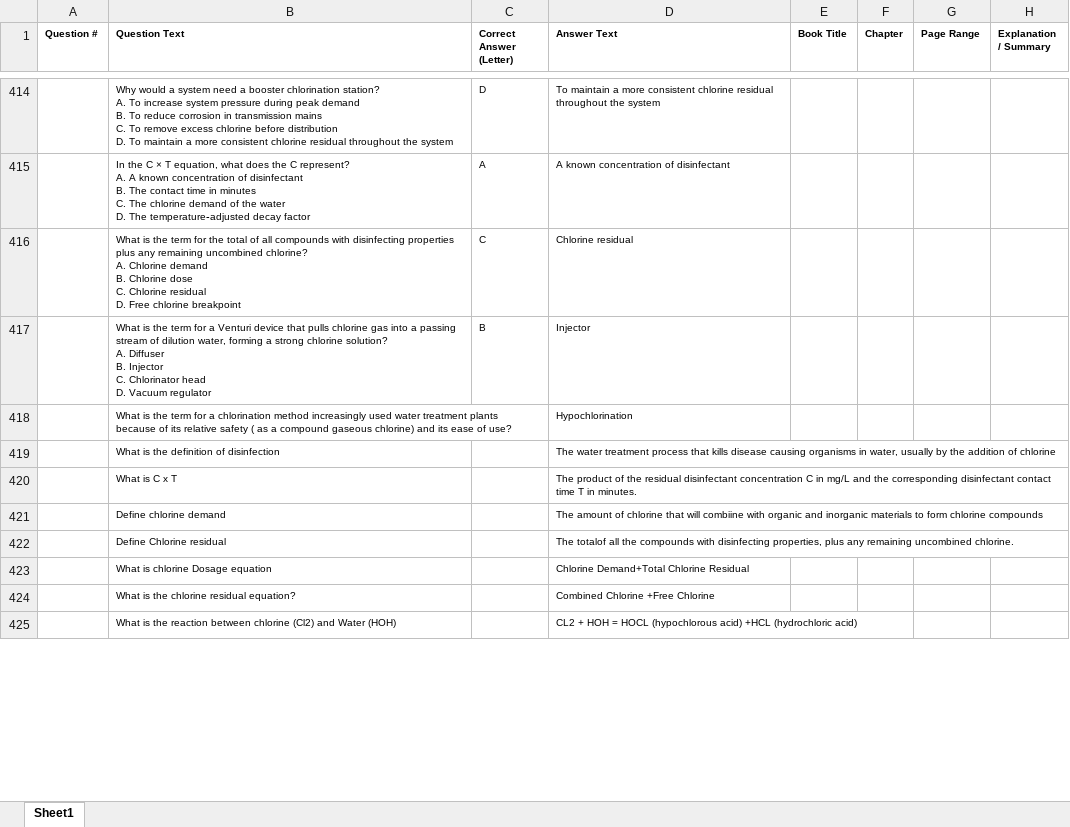
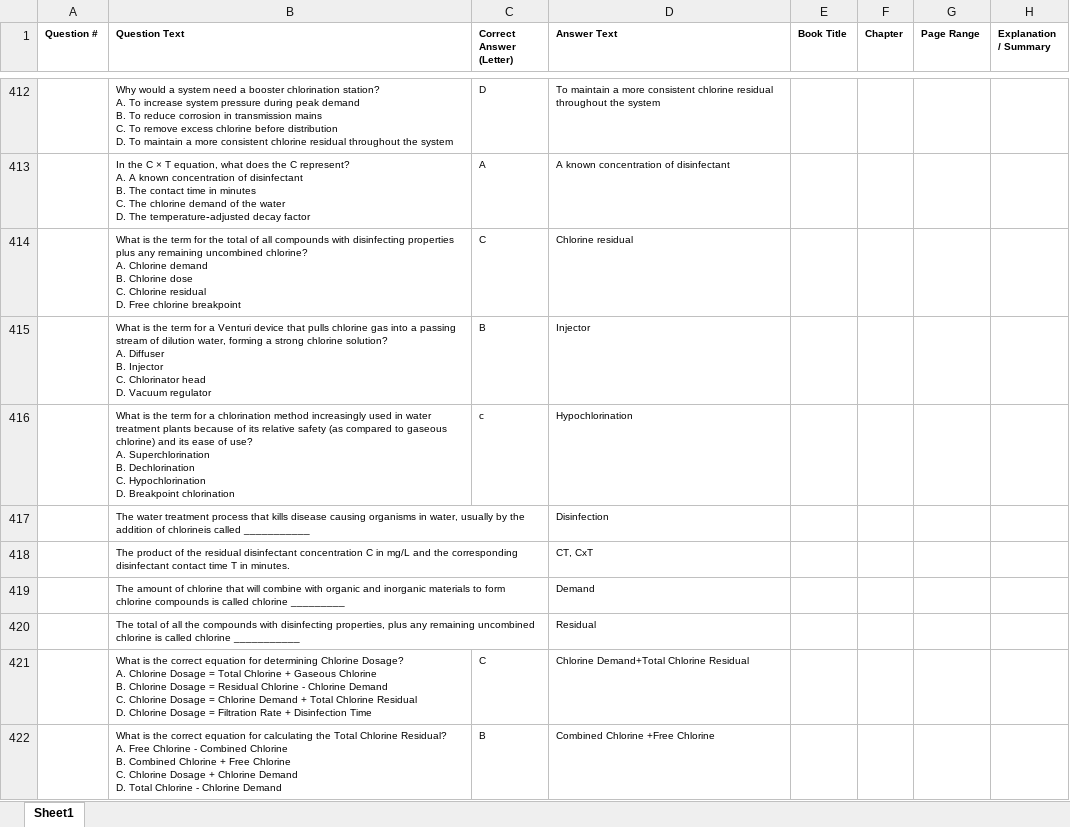
Before and after one commit to HoH-TESTers/D1, an Excel workbook: quiz_bank.xlsx, sheet Sheet1, drawn as a sheet; only a part is shown, gaps mark what is left out; values as stored, in another font and other column widths than the file's, no borders; removed rows and columns are numbered as before the commit, all else as after; ↵ is a line break in a cell; the diff covers the shown part only; the diff names each change by its address in the sheet, - before the commit and + after, or states it on an @@ line.

Commit message:
Add files via upload

```diff
--- a/quiz_bank.xlsx (sheet Sheet1)
+++ b/quiz_bank.xlsx (sheet Sheet1)
-B416 (Question Text): …increasingly used water treatment plants because of its relative safety ( as a compound gaseous chlorine) and its ease of use?
+B416 (Question Text): …increasingly used in water treatment plants because of its relative safety (as compared to gaseous chlorine) and its ease of use? ↵ A. Superchlorination ↵ B. Dechlorination ↵ C. Hypochlorination ↵ D. Breakpoint chlorination
-C416 (Correct Answer (Letter)): (empty)
+C416 (Correct Answer (Letter)): c
-row 419:  | What is the definition of disinfection |  | The water treatment process that kills disease causing organisms in water, usually by the addition of chlorine
-row 420:  | What is C x T |  | The product of the residual disinfectant concentration C in mg/L and the corresponding disinfectant contact time T in minutes.
-row 421:  | Define chlorine demand |  | The amount of chlorine that will combiine with organic and inorganic materials to form chlorine compounds
-row 422:  | Define Chlorine residual |  | The totalof all the compounds with disinfecting properties, plus any remaining uncombined chlorine.
-row 423:  | What is chlorine Dosage equation |  | Chlorine Demand+Total Chlorine Residual
-row 424:  | What is the chlorine residual equation? |  | Combined Chlorine +Free Chlorine
-row 425:  | What is the reaction between chlorine (Cl2) and Water (HOH) |  | CL2 + HOH = HOCL (hypochlorous acid) +HCL (hydrochloric acid)
+row 417:  | The water treatment process that kills disease causing organisms in water, usually by the addition of chlorineis called ___________ |  | Disinfection
+row 418:  | The product of the residual disinfectant concentration C in mg/L and the corresponding disinfectant contact time T in minutes. |  | CT, CxT
+row 419:  | The amount of chlorine that will combine with organic and inorganic materials to form chlorine compounds is called chlorine _________ |  | Demand
+row 420:  | The total of all the compounds with disinfecting properties, plus any remaining uncombined chlorine is called chlorine ___________ |  | Residual
+row 421:  | What is the correct equation for determining Chlorine Dosage? ↵ A. Chlorine Dosage = Total Chlorine + Gaseous Chlorine ↵ B. Chlorine Dosage = Residual Chlorine - Chlorine Demand ↵ C. Chlorine Dosage = Chlorine Demand + Total Chlorine Residual ↵ D. Chlorine Dosage = Filtration Rate + Disinfection Time | C | Chlorine Demand+Total Chlorine Residual
+row 422:  | What is the correct equation for calculating the Total Chlorine Residual? ↵ A. Free Chlorine - Combined Chlorine ↵ B. Combined Chlorine + Free Chlorine ↵ C. Chlorine Dosage + Chlorine Demand ↵ D. Total Chlorine - Chlorine Demand | B | Combined Chlorine +Free Chlorine
```
Also changed, not shown: 15 added rows, 16 removed rows and 116 edited cells elsewhere in this sheet.
